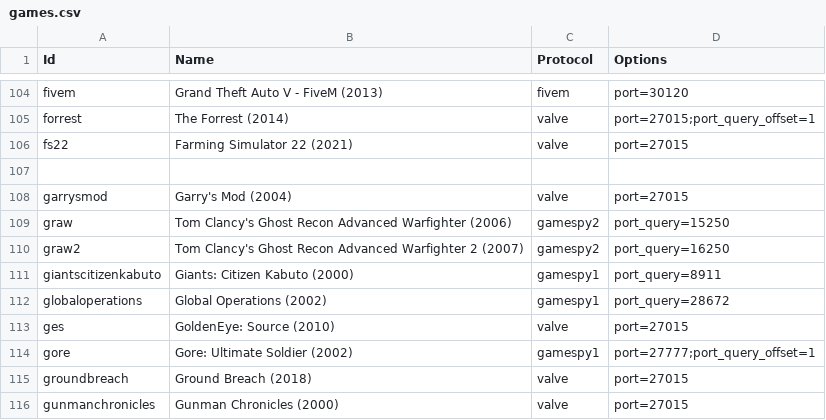
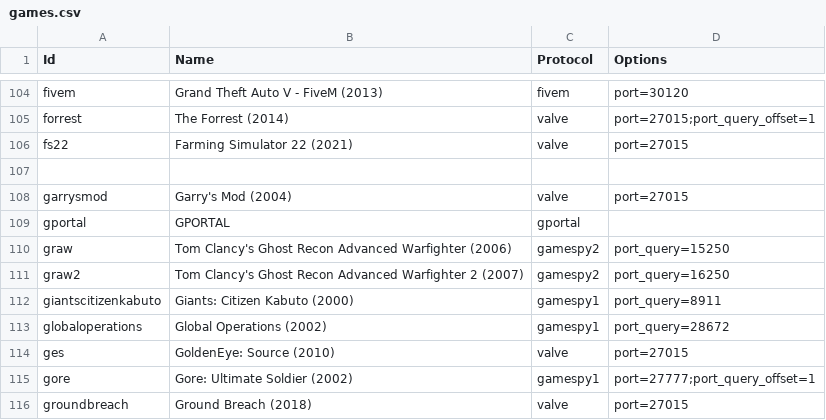
Before and after one commit to DiscordGSM/GameServerMonitor, a CSV file: discordgsm/games.csv, drawn as a sheet; only a part is shown, gaps mark what is left out; the shorter side is filled out with more unchanged rows; the diff names each change by its address in the sheet, - before the commit and + after, or states it on an @@ line.

Commit message:
Support GPORTAL

```diff
--- a/discordgsm/games.csv
+++ b/discordgsm/games.csv
+row 109: gportal | GPORTAL | gportal
```
Also changed, not shown: 4 other files.
